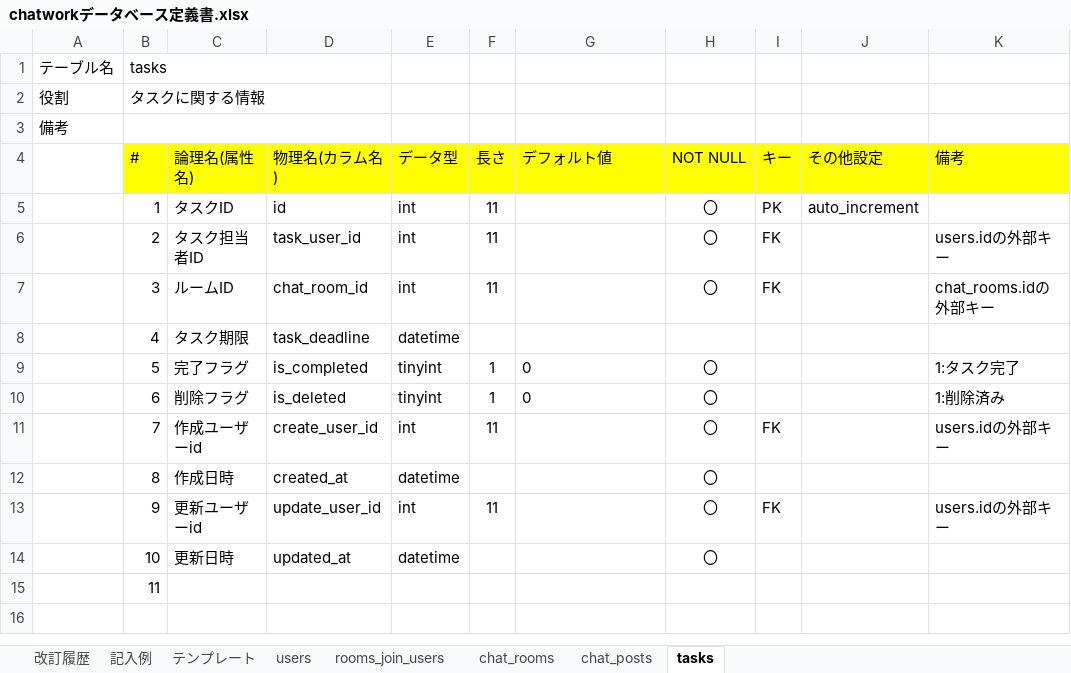
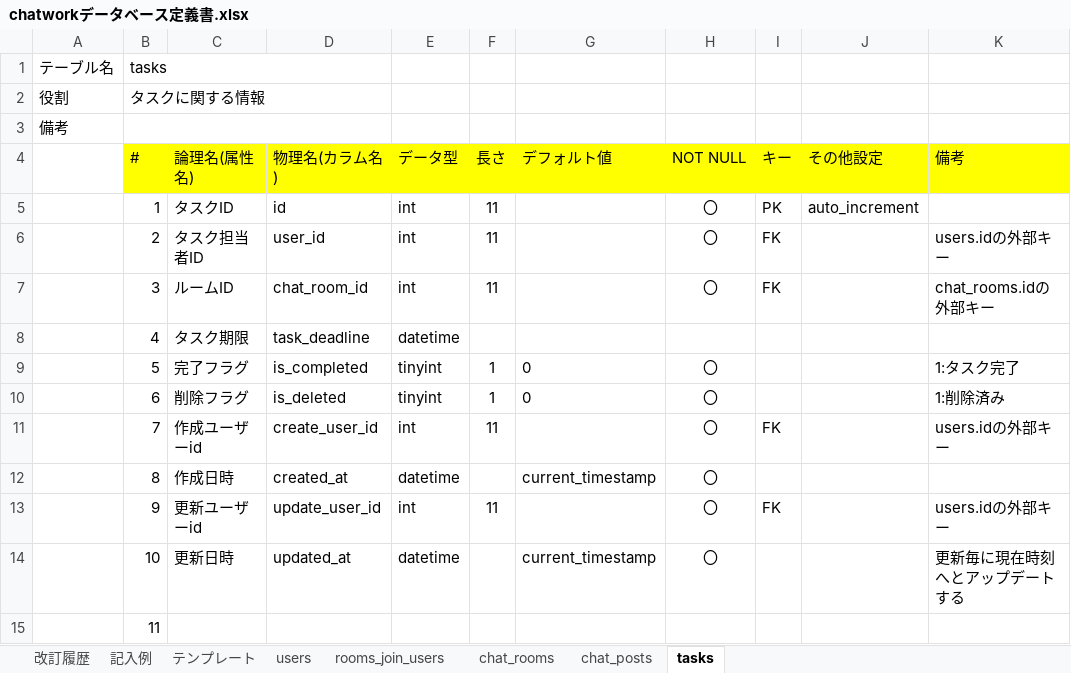
Before and after one commit to Yuta-KTD/quelcode-db, an Excel workbook: db/db-challenge2/chatworkデータベース定義書.xlsx, sheet tasks, drawn as a sheet; values as stored, in another font and other column widths than the file's, no borders; the diff names each change by its address in the sheet, - before the commit and + after, or states it on an @@ line.

```diff
--- a/db/db-challenge2/chatworkデータベース定義書.xlsx (sheet tasks)
+++ b/db/db-challenge2/chatworkデータベース定義書.xlsx (sheet tasks)
-D6 (物理名(カラム名)): task_user_id
+D6 (物理名(カラム名)): user_id
-G12 (デフォルト値): (empty)
+G12 (デフォルト値): current_timestamp
-G14 (デフォルト値): (empty)
+G14 (デフォルト値): current_timestamp
-K14 (備考): (empty)
+K14 (備考): 更新毎に現在時刻へとアップデートする
```
Also changed, not shown: sheet 改訂履歴, sheet users, sheet chat_rooms, sheet chat_posts, sheet rooms_join_users.
